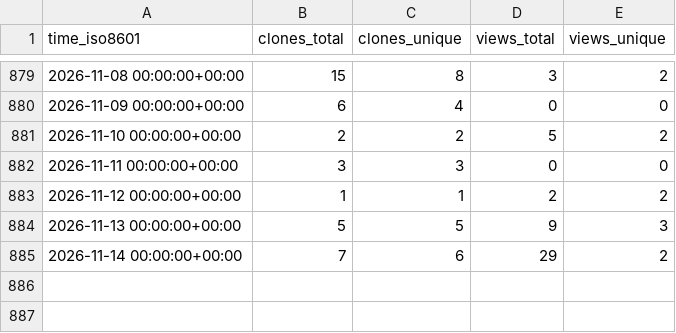
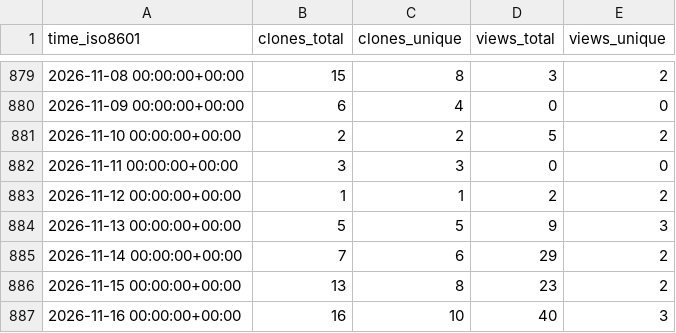
Before and after one commit to ConesaLab/IsoAnnot, a CSV file: ConesaLab/IsoAnnot/ghrs-data/views_clones_aggregate.csv, drawn as a sheet; only a part is shown, gaps mark what is left out; the diff names each change by its address in the sheet, - before the commit and + after, or states it on an @@ line.

```diff
--- a/ConesaLab/IsoAnnot/ghrs-data/views_clones_aggregate.csv
+++ b/ConesaLab/IsoAnnot/ghrs-data/views_clones_aggregate.csv
+row 886: 2026-11-15 00:00:00+00:00 | 13 | 8 | 23 | 2
+row 887: 2026-11-16 00:00:00+00:00 | 16 | 10 | 40 | 3
```
Also changed, not shown: 1 other file.
